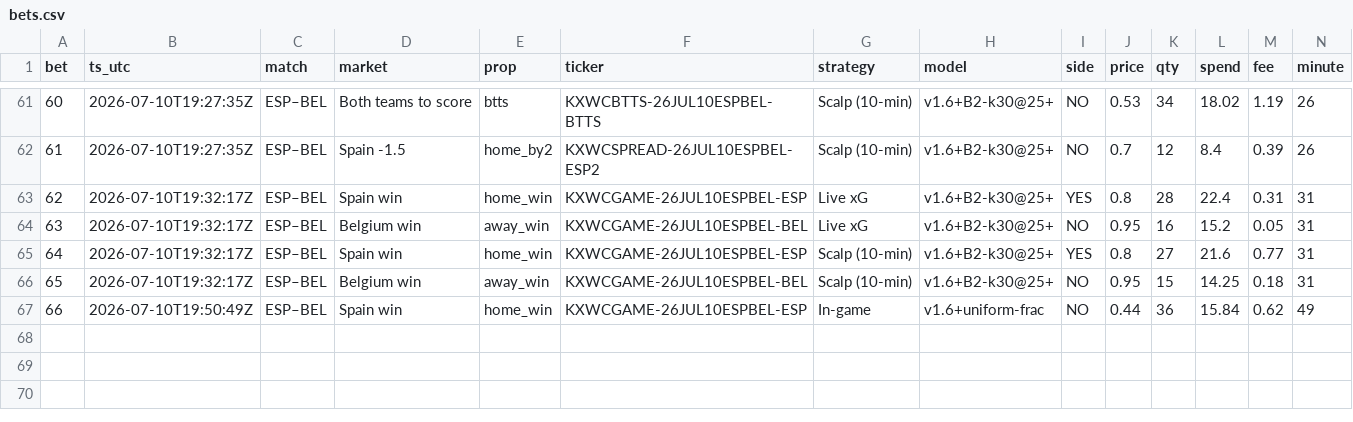
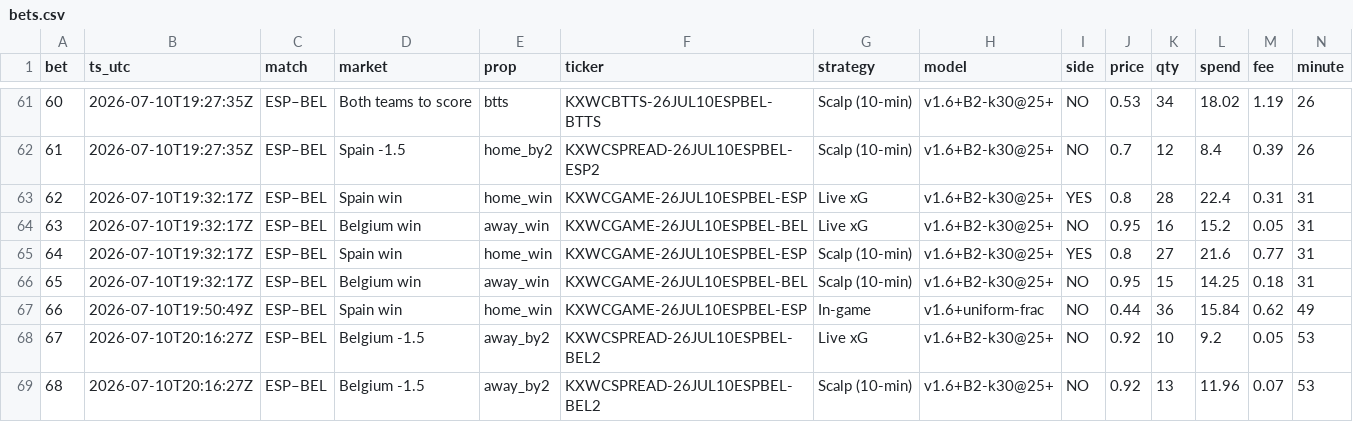
Before and after one commit to DavidGao520/xante-wc, a CSV file: bets.csv, drawn as a sheet; only a part is shown, gaps mark what is left out; rows hold the shown columns only; the diff names each change by its address in the sheet, - before the commit and + after, or states it on an @@ line.

```diff
--- a/bets.csv
+++ b/bets.csv
+row 68: 67 | 2026-07-10T20:16:27Z | ESP–BEL | Belgium -1.5 | away_by2 | KXWCSPREAD-26JUL10ESPBEL-BEL2 | Live xG | v1.6+B2-k30@25+ | NO | 0.92 | 10 | 9.2 | 0.05 | 53
+row 69: 68 | 2026-07-10T20:16:27Z | ESP–BEL | Belgium -1.5 | away_by2 | KXWCSPREAD-26JUL10ESPBEL-BEL2 | Scalp (10-min) | v1.6+B2-k30@25+ | NO | 0.92 | 13 | 11.96 | 0.07 | 53
```
Also changed, not shown: 1 other file.
